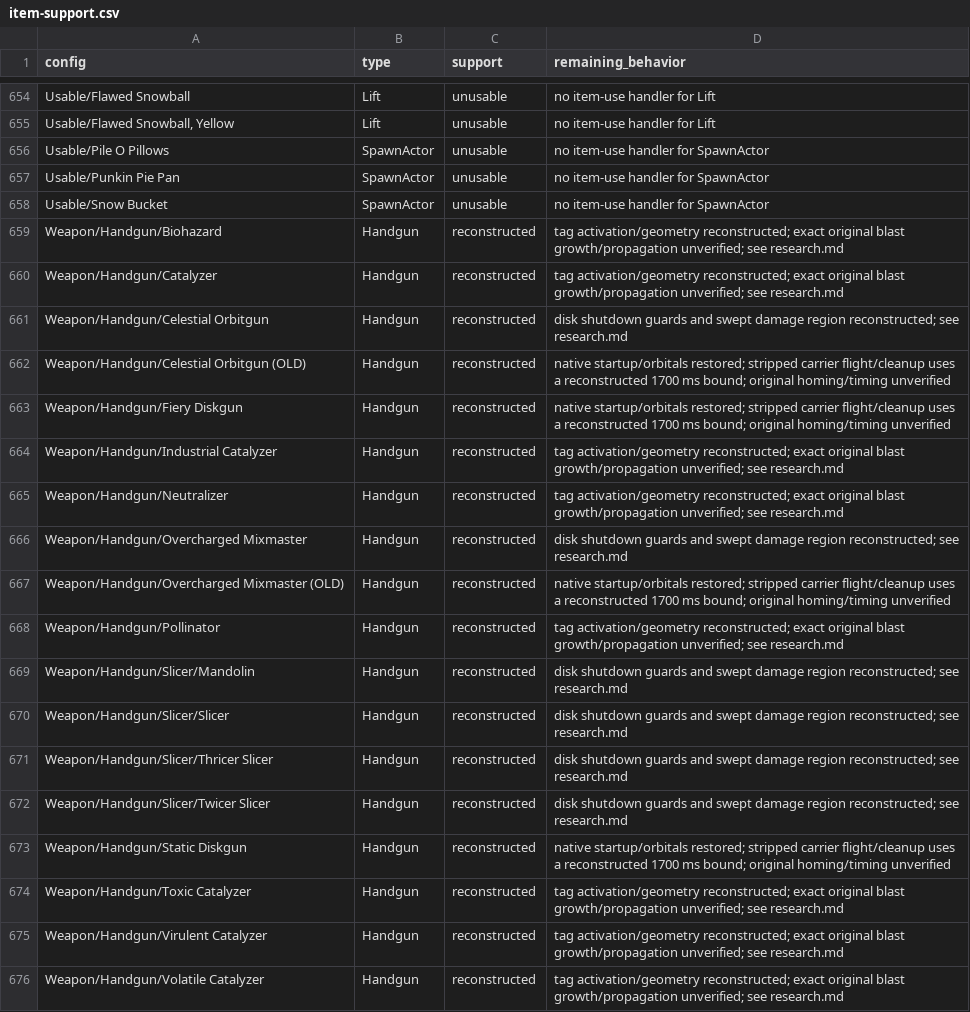
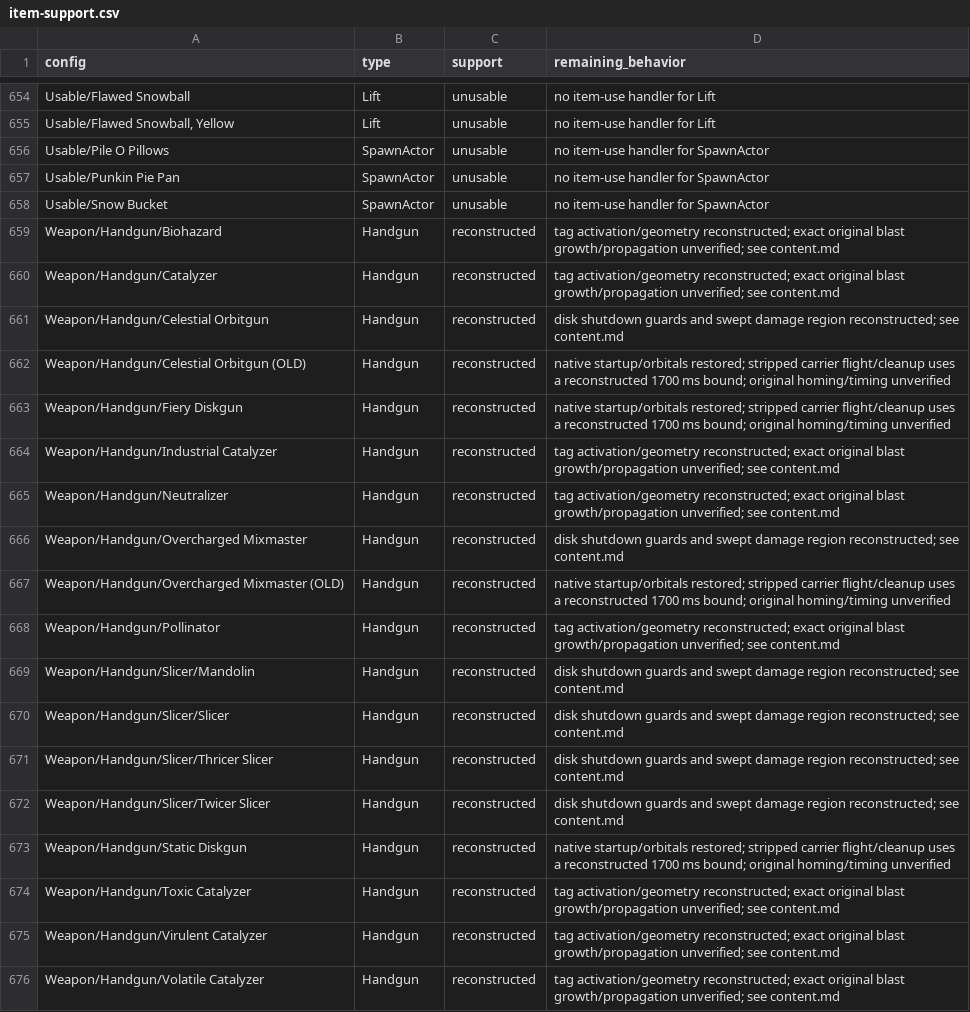
Before and after one commit to N0rule/Tortodrone, a CSV file: docs/item-support.csv, drawn as a sheet; only a part is shown, gaps mark what is left out.

Commit message:
Remove research-only material from the public tree
Drop research narratives, historical parity notes, capture/session records and
third-party archive references that were kept for private investigation only.
Keep operator documentation, licensing honesty and the functional source
manifests needed by the build and content tools.

- delete docs/research.md, docs/parity.md, docs/training-hall.md and the
  archive index
- delete history-audit and recovered-item audit tools plus the maintainer
  content importers that depended on a private reference checkout
- reduce docs/provenance.md to licensing and third-party rights
- rename the map manifest to scene-source.properties and neutralise capture
  wording in seeds, content comments and tool usage strings
- refresh the content source manifest for the changed files

```diff
--- a/docs/item-support.csv
+++ b/docs/item-support.csv
@@ -658,19 +658,19 @@ Usable/Punkin Pie Pan,SpawnActor,unusable,no item-use handler for SpawnActor
 Usable/Snow Bucket,SpawnActor,unusable,no item-use handler for SpawnActor
-Weapon/Handgun/Biohazard,Handgun,reconstructed,tag activation/geometry reconstructed; exact original blast growth/propagation unverified; see research.md
-Weapon/Handgun/Catalyzer,Handgun,reconstructed,tag activation/geometry reconstructed; exact original blast growth/propagation unverified; see research.md
-Weapon/Handgun/Celestial Orbitgun,Handgun,reconstructed,disk shutdown guards and swept damage region reconstructed; see research.md
+Weapon/Handgun/Biohazard,Handgun,reconstructed,tag activation/geometry reconstructed; exact original blast growth/propagation unverified; see content.md
+Weapon/Handgun/Catalyzer,Handgun,reconstructed,tag activation/geometry reconstructed; exact original blast growth/propagation unverified; see content.md
+Weapon/Handgun/Celestial Orbitgun,Handgun,reconstructed,disk shutdown guards and swept damage region reconstructed; see content.md
 Weapon/Handgun/Celestial Orbitgun (OLD),Handgun,reconstructed,native startup/orbitals restored; stripped carrier flight/cleanup uses a reconstructed 1700 ms bound; original homing/timing unverified
 Weapon/Handgun/Fiery Diskgun,Handgun,reconstructed,native startup/orbitals restored; stripped carrier flight/cleanup uses a reconstructed 1700 ms bound; original homing/timing unverified
-Weapon/Handgun/Industrial Catalyzer,Handgun,reconstructed,tag activation/geometry reconstructed; exact original blast growth/propagation unverified; see research.md
-Weapon/Handgun/Neutralizer,Handgun,reconstructed,tag activation/geometry reconstructed; exact original blast growth/propagation unverified; see research.md
-Weapon/Handgun/Overcharged Mixmaster,Handgun,reconstructed,disk shutdown guards and swept damage region reconstructed; see research.md
+Weapon/Handgun/Industrial Catalyzer,Handgun,reconstructed,tag activation/geometry reconstructed; exact original blast growth/propagation unverified; see content.md
+Weapon/Handgun/Neutralizer,Handgun,reconstructed,tag activation/geometry reconstructed; exact original blast growth/propagation unverified; see content.md
+Weapon/Handgun/Overcharged Mixmaster,Handgun,reconstructed,disk shutdown guards and swept damage region reconstructed; see content.md
 Weapon/Handgun/Overcharged Mixmaster (OLD),Handgun,reconstructed,native startup/orbitals restored; stripped carrier flight/cleanup uses a reconstructed 1700 ms bound; original homing/timing unverified
-Weapon/Handgun/Pollinator,Handgun,reconstructed,tag activation/geometry reconstructed; exact original blast growth/propagation unverified; see research.md
-Weapon/Handgun/Slicer/Mandolin,Handgun,reconstructed,disk shutdown guards and swept damage region reconstructed; see research.md
-Weapon/Handgun/Slicer/Slicer,Handgun,reconstructed,disk shutdown guards and swept damage region reconstructed; see research.md
-Weapon/Handgun/Slicer/Thricer Slicer,Handgun,reconstructed,disk shutdown guards and swept damage region reconstructed; see research.md
-Weapon/Handgun/Slicer/Twicer Slicer,Handgun,reconstructed,disk shutdown guards and swept damage region reconstructed; see research.md
+Weapon/Handgun/Pollinator,Handgun,reconstructed,tag activation/geometry reconstructed; exact original blast growth/propagation unverified; see content.md
+Weapon/Handgun/Slicer/Mandolin,Handgun,reconstructed,disk shutdown guards and swept damage region reconstructed; see content.md
+Weapon/Handgun/Slicer/Slicer,Handgun,reconstructed,disk shutdown guards and swept damage region reconstructed; see content.md
+Weapon/Handgun/Slicer/Thricer Slicer,Handgun,reconstructed,disk shutdown guards and swept damage region reconstructed; see content.md
+Weapon/Handgun/Slicer/Twicer Slicer,Handgun,reconstructed,disk shutdown guards and swept damage region reconstructed; see content.md
 Weapon/Handgun/Static Diskgun,Handgun,reconstructed,native startup/orbitals restored; stripped carrier flight/cleanup uses a reconstructed 1700 ms bound; original homing/timing unverified
-Weapon/Handgun/Toxic Catalyzer,Handgun,reconstructed,tag activation/geometry reconstructed; exact original blast growth/propagation unverified; see research.md
-Weapon/Handgun/Virulent Catalyzer,Handgun,reconstructed,tag activation/geometry reconstructed; exact original blast growth/propagation unverified; see research.md
-Weapon/Handgun/Volatile Catalyzer,Handgun,reconstructed,tag activation/geometry reconstructed; exact original blast growth/propagation unverified; see research.md
+Weapon/Handgun/Toxic Catalyzer,Handgun,reconstructed,tag activation/geometry reconstructed; exact original blast growth/propagation unverified; see content.md
+Weapon/Handgun/Virulent Catalyzer,Handgun,reconstructed,tag activation/geometry reconstructed; exact original blast growth/propagation unverified; see content.md
+Weapon/Handgun/Volatile Catalyzer,Handgun,reconstructed,tag activation/geometry reconstructed; exact original blast growth/propagation unverified; see content.md
```
Also changed, not shown: src/main/resources/seeds/depot-specials.tsv, src/main/resources/seeds/style-kits.tsv, 19 other files.
